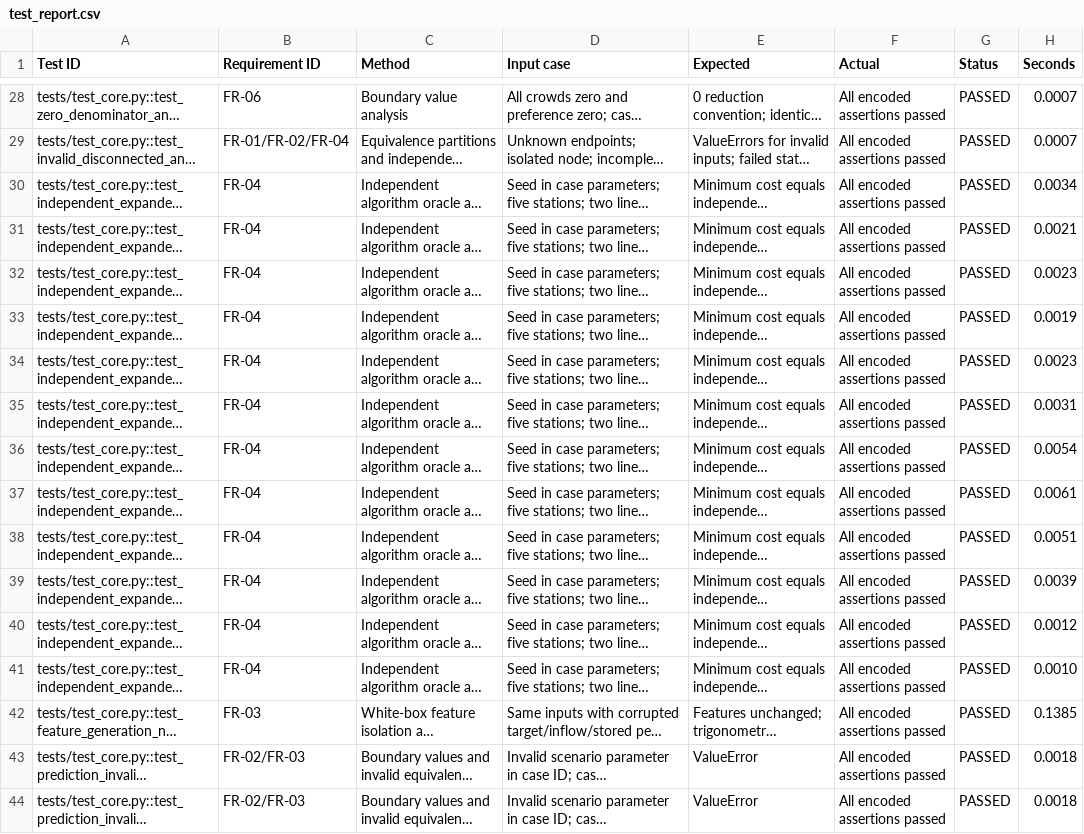
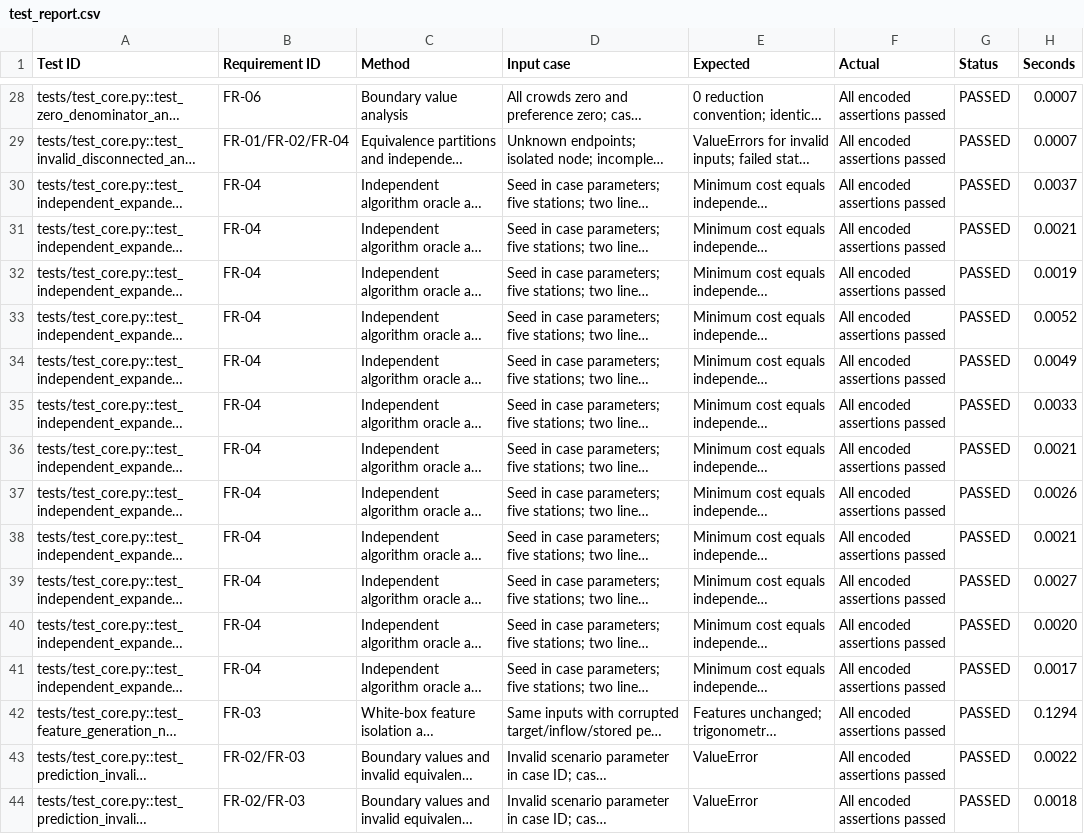
Before and after one commit to oceankesarwani/Smart-transport-system, a CSV file: results/test_report.csv, drawn as a sheet; only a part is shown, gaps mark what is left out; long unchanged cells end in …; the diff covers the shown part only; the diff names each change by its address in the sheet, - before the commit and + after, or states it on an @@ line.

```diff
--- a/results/test_report.csv
+++ b/results/test_report.csv
-H30 (Seconds): 0.0034
+H30 (Seconds): 0.0037
-H32 (Seconds): 0.0023
+H32 (Seconds): 0.0019
-H33 (Seconds): 0.0019
+H33 (Seconds): 0.0052
-H34 (Seconds): 0.0023
+H34 (Seconds): 0.0049
-H35 (Seconds): 0.0031
+H35 (Seconds): 0.0033
-H36 (Seconds): 0.0054
+H36 (Seconds): 0.0021
-H37 (Seconds): 0.0061
+H37 (Seconds): 0.0026
-H38 (Seconds): 0.0051
+H38 (Seconds): 0.0021
-H39 (Seconds): 0.0039
+H39 (Seconds): 0.0027
-H40 (Seconds): 0.0012
+H40 (Seconds): 0.0020
-H41 (Seconds): 0.0010
+H41 (Seconds): 0.0017
-H42 (Seconds): 0.1385
+H42 (Seconds): 0.1294
-H43 (Seconds): 0.0018
+H43 (Seconds): 0.0022
```
Also changed, not shown: 52 edited cells elsewhere in this file, 9 other files.
